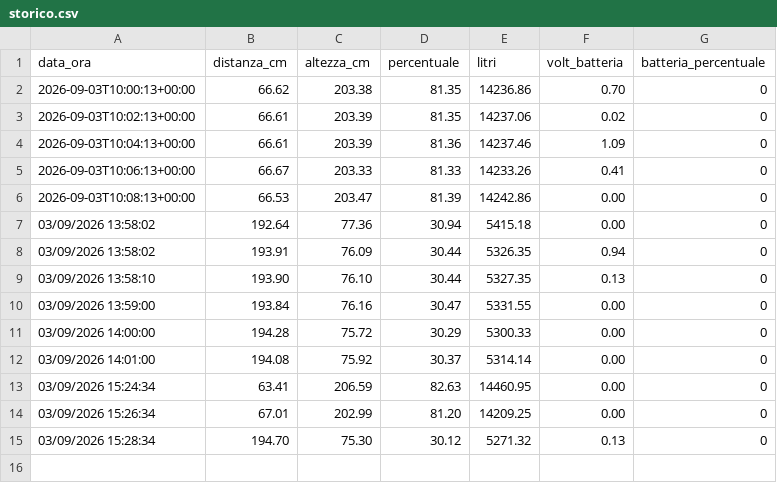
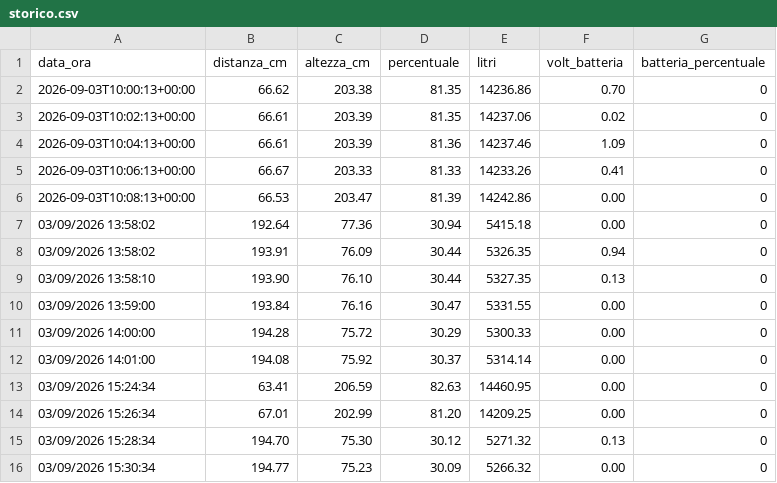
Before and after one commit to AndreCiav/cisterna-monitor, a CSV file: storico.csv, drawn as a sheet.

Commit message:
Nuova rilevazione storico

```diff
--- a/storico.csv
+++ b/storico.csv
@@ -15 +15,2 @@ data_ora,distanza_cm,altezza_cm,percentuale,litri,volt_batteria,batteria_percent
 03/09/2026 15:28:34,194.70,75.30,30.12,5271.32,0.13, 0
+03/09/2026 15:30:34,194.77,75.23,30.09,5266.32,0.00, 0
```
